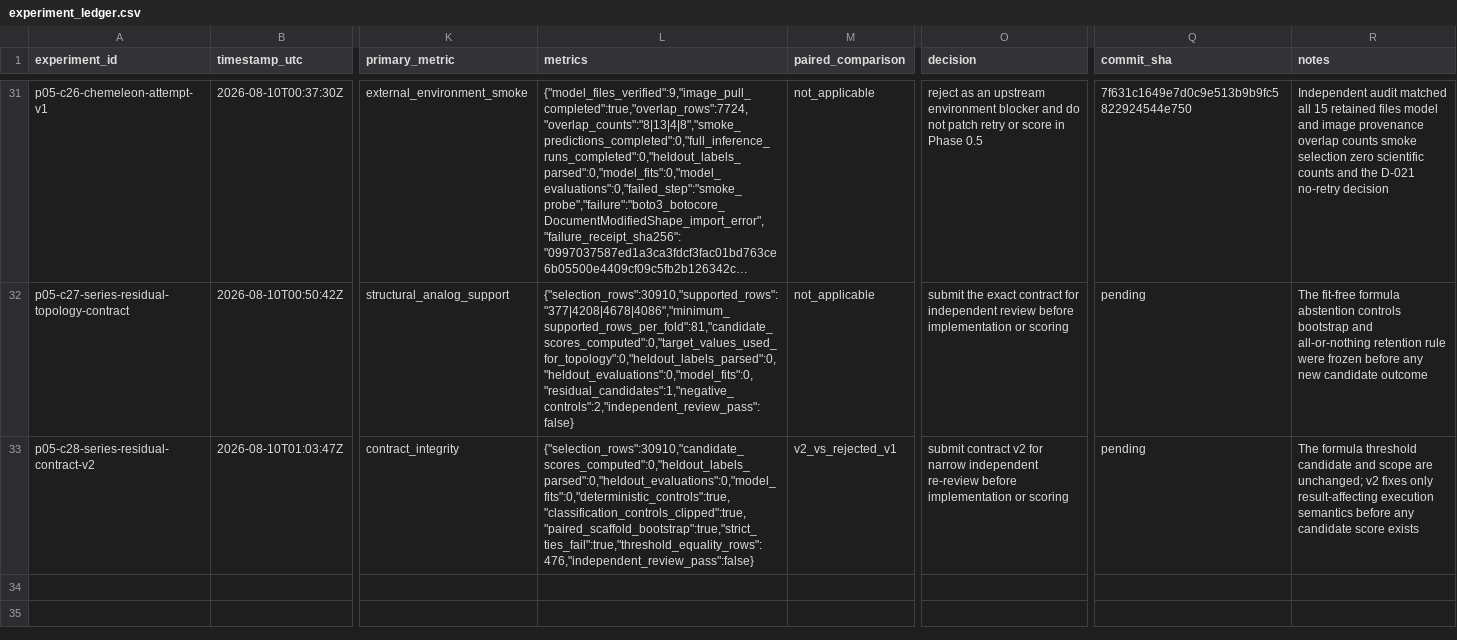
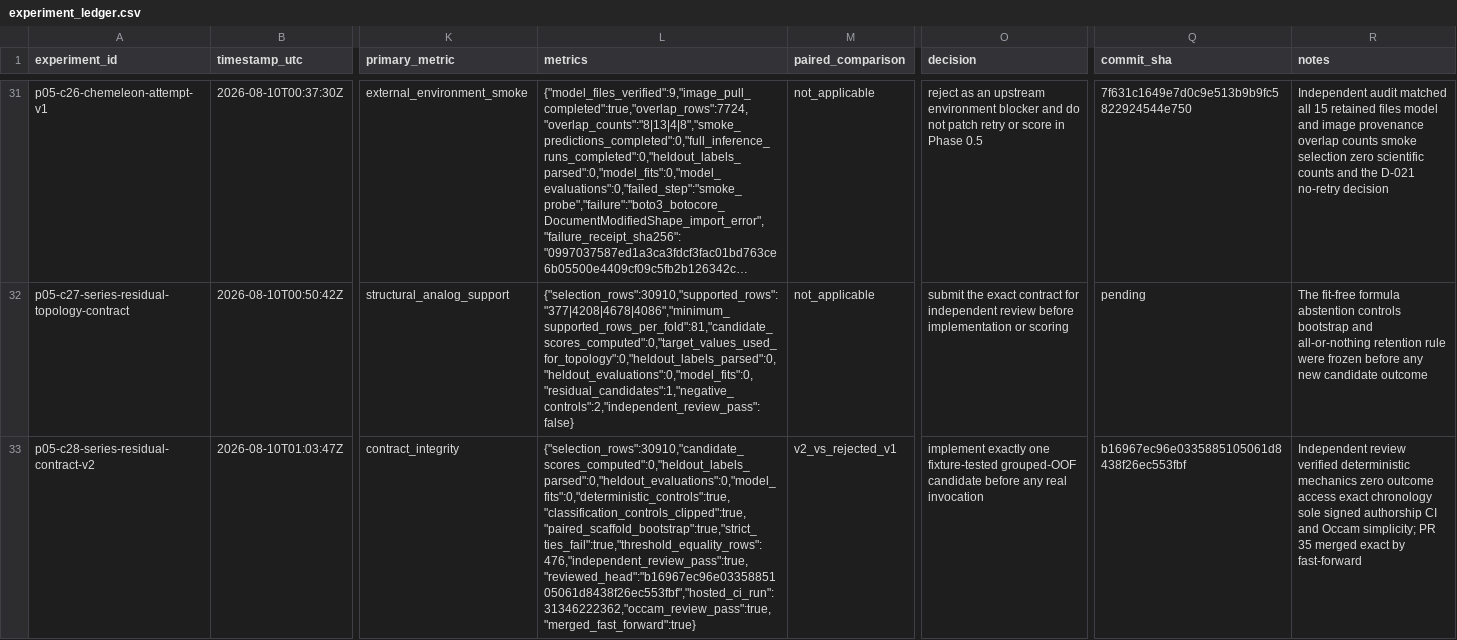
Before and after one commit to zchboswell/cypshift, a CSV file: runs/experiment_ledger.csv, drawn as a sheet; only a part is shown, gaps mark what is left out; long unchanged cells end in …; the diff covers the shown part only; the diff names each change by its address in the sheet, - before the commit and + after, or states it on an @@ line.

Commit message:
Record the residual implementation gate
Record the independent PASS and exact merge of contract v2, document the fixture-tested implementation, and bind its signed source revision in the experiment ledger. The knowledge base keeps real grouped-OOF scoring blocked until a second independent code and Occam review passes.

The implementation milestone passed locked dependency checks, Ruff, strict mypy over src and scripts, 92 tests, builds, ledger and JSON validation, and diff checks. Reverse if the record overstates the synthetic evidence or if real scoring becomes possible before review.

```diff
--- a/runs/experiment_ledger.csv
+++ b/runs/experiment_ledger.csv
-L33 (metrics): {"selection_rows":30910,"candidate_scores_computed":0,"heldout_labels_parsed":0,"heldout_evaluations":0,"model_fits":0,"deterministic_controls":true,"classification_controls_clipped":true,"paired_scaffold_bootstrap":true,"strict_ties_fail":true,"threshold_equality_rows":476,"independent_review_pass":false}
+L33 (metrics): {"selection_rows":30910,"candidate_scores_computed":0,"heldout_labels_parsed":0,"heldout_evaluations":0,"model_fits":0,"deterministic_controls":true,"classification_controls_clipped":true,"paired_scaffold_bootstrap":true,"strict_ties_fail":true,"threshold_equality_rows":476,"independent_review_pass":true,"reviewed_head":"b16967ec96e0335885105061d8438f26ec553fbf","hosted_ci_run":31346222362,"occam_review_pass":true,"merged_fast_forward":true}
-O33 (decision): submit contract v2 for narrow independent re-review before implementation or scoring
+O33 (decision): implement exactly one fixture-tested grouped-OOF candidate before any real invocation
-Q33 (commit_sha): pending
+Q33 (commit_sha): b16967ec96e0335885105061d8438f26ec553fbf
-R33 (notes): The formula threshold candidate and scope are unchanged; v2 fixes only result-affecting execution semantics before any candidate score exists
+R33 (notes): Independent review verified deterministic mechanics zero outcome access exact chronology sole signed authorship CI and Occam simplicity; PR 35 merged exact by fast-forward
```
Also changed, not shown: 1 added row elsewhere in this file, 3 other files.
